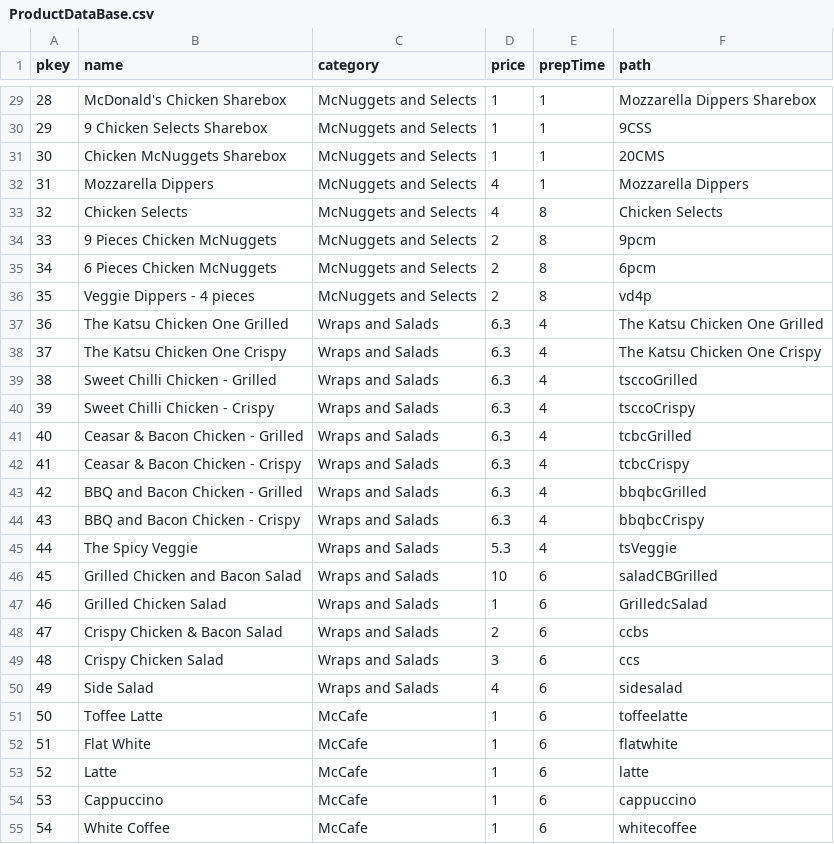
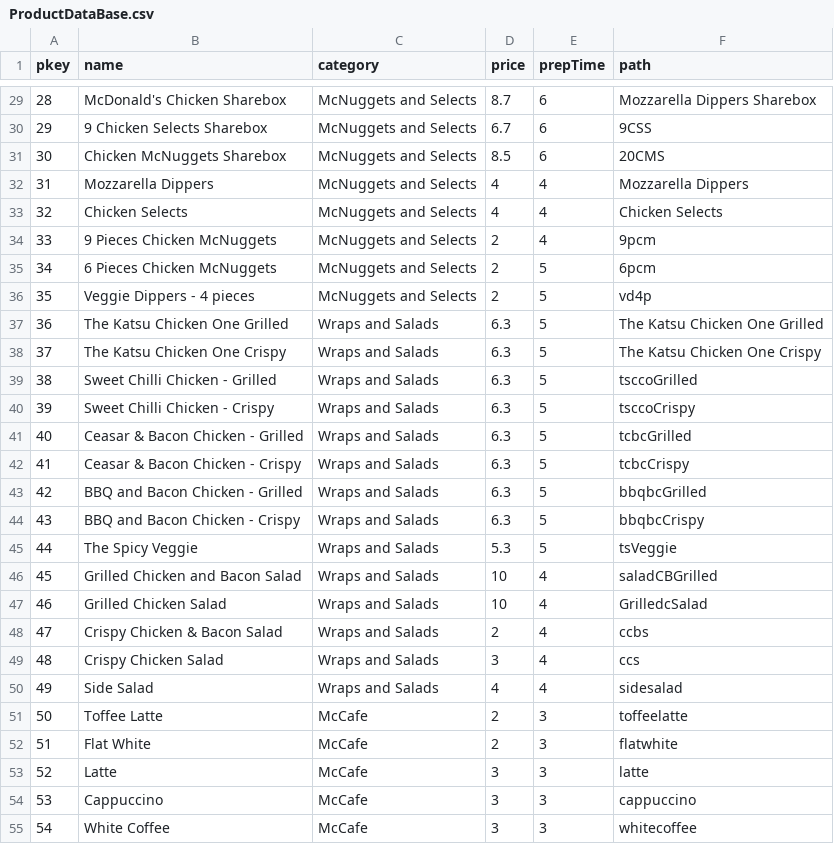
Before and after one commit to AllynnAlvarico/Assignmenr3, a CSV file: resource/products/ProductDataBase.csv, drawn as a sheet; only a part is shown, gaps mark what is left out; the diff covers the shown part only.

```diff
--- a/resource/products/ProductDataBase.csv
+++ b/resource/products/ProductDataBase.csv
@@ -29,27 +29,27 @@ pkey,name,category,price,prepTime,path
-28,McDonald's Chicken Sharebox,McNuggets and Selects,1,1,Mozzarella Dippers Sharebox
-29,9 Chicken Selects Sharebox,McNuggets and Selects,1,1,9CSS
-30,Chicken McNuggets Sharebox,McNuggets and Selects,1,1,20CMS
-31,Mozzarella Dippers,McNuggets and Selects,4,1,Mozzarella Dippers
-32,Chicken Selects,McNuggets and Selects,4,8,Chicken Selects
-33,9 Pieces Chicken McNuggets,McNuggets and Selects,2,8,9pcm
-34,6 Pieces Chicken McNuggets,McNuggets and Selects,2,8,6pcm
-35,Veggie Dippers - 4 pieces,McNuggets and Selects,2,8,vd4p
-36,The Katsu Chicken One Grilled,Wraps and Salads,6.3,4,The Katsu Chicken One Grilled
-37,The Katsu Chicken One Crispy,Wraps and Salads,6.3,4,The Katsu Chicken One Crispy
-38,Sweet Chilli Chicken  - Grilled,Wraps and Salads,6.3,4,tsccoGrilled
-39,Sweet Chilli Chicken  - Crispy,Wraps and Salads,6.3,4,tsccoCrispy
-40,Ceasar & Bacon Chicken - Grilled,Wraps and Salads,6.3,4,tcbcGrilled
-41,Ceasar & Bacon Chicken - Crispy,Wraps and Salads,6.3,4,tcbcCrispy
-42,BBQ and Bacon Chicken - Grilled,Wraps and Salads,6.3,4,bbqbcGrilled
-43,BBQ and Bacon Chicken - Crispy,Wraps and Salads,6.3,4,bbqbcCrispy
-44,The Spicy Veggie ,Wraps and Salads,5.3,4,tsVeggie
-45,Grilled Chicken and Bacon Salad,Wraps and Salads,10,6,saladCBGrilled
-46,Grilled Chicken Salad,Wraps and Salads,1,6,GrilledcSalad
-47,Crispy Chicken & Bacon Salad,Wraps and Salads,2,6,ccbs
-48,Crispy Chicken Salad,Wraps and Salads,3,6,ccs
-49,Side Salad,Wraps and Salads,4,6,sidesalad
-50,Toffee Latte,McCafe,1,6,toffeelatte
-51,Flat White,McCafe,1,6,flatwhite
-52,Latte,McCafe,1,6,latte
-53,Cappuccino,McCafe,1,6,cappuccino
-54,White Coffee,McCafe,1,6,whitecoffee
+28,McDonald's Chicken Sharebox,McNuggets and Selects,8.7,6,Mozzarella Dippers Sharebox
+29,9 Chicken Selects Sharebox,McNuggets and Selects,6.7,6,9CSS
+30,Chicken McNuggets Sharebox,McNuggets and Selects,8.5,6,20CMS
+31,Mozzarella Dippers,McNuggets and Selects,4,4,Mozzarella Dippers
+32,Chicken Selects,McNuggets and Selects,4,4,Chicken Selects
+33,9 Pieces Chicken McNuggets,McNuggets and Selects,2,4,9pcm
+34,6 Pieces Chicken McNuggets,McNuggets and Selects,2,5,6pcm
+35,Veggie Dippers - 4 pieces,McNuggets and Selects,2,5,vd4p
+36,The Katsu Chicken One Grilled,Wraps and Salads,6.3,5,The Katsu Chicken One Grilled
+37,The Katsu Chicken One Crispy,Wraps and Salads,6.3,5,The Katsu Chicken One Crispy
+38,Sweet Chilli Chicken  - Grilled,Wraps and Salads,6.3,5,tsccoGrilled
+39,Sweet Chilli Chicken  - Crispy,Wraps and Salads,6.3,5,tsccoCrispy
+40,Ceasar & Bacon Chicken - Grilled,Wraps and Salads,6.3,5,tcbcGrilled
+41,Ceasar & Bacon Chicken - Crispy,Wraps and Salads,6.3,5,tcbcCrispy
+42,BBQ and Bacon Chicken - Grilled,Wraps and Salads,6.3,5,bbqbcGrilled
+43,BBQ and Bacon Chicken - Crispy,Wraps and Salads,6.3,5,bbqbcCrispy
+44,The Spicy Veggie ,Wraps and Salads,5.3,5,tsVeggie
+45,Grilled Chicken and Bacon Salad,Wraps and Salads,10,4,saladCBGrilled
+46,Grilled Chicken Salad,Wraps and Salads,10,4,GrilledcSalad
+47,Crispy Chicken & Bacon Salad,Wraps and Salads,2,4,ccbs
+48,Crispy Chicken Salad,Wraps and Salads,3,4,ccs
+49,Side Salad,Wraps and Salads,4,4,sidesalad
+50,Toffee Latte,McCafe,2,3,toffeelatte
+51,Flat White,McCafe,2,3,flatwhite
+52,Latte,McCafe,3,3,latte
+53,Cappuccino,McCafe,3,3,cappuccino
+54,White Coffee,McCafe,3,3,whitecoffee
```
Also changed, not shown: 59 edited cells elsewhere in this file, 1 other file.
